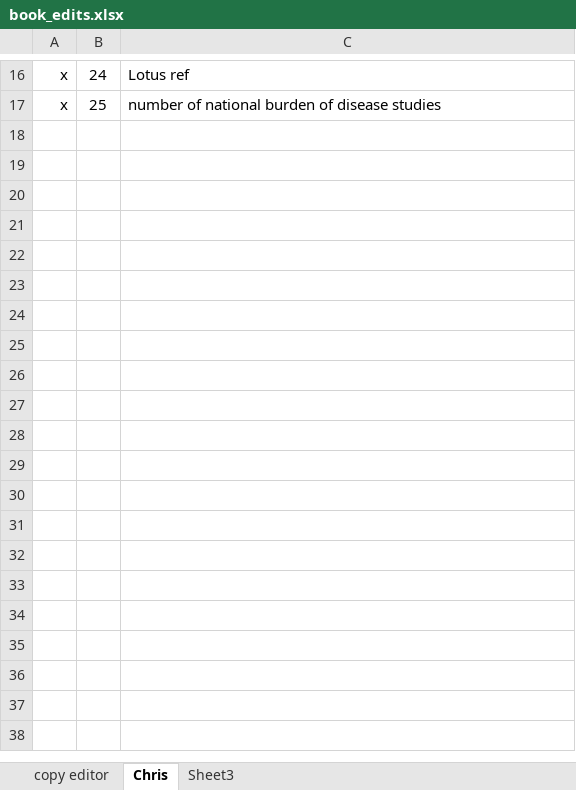
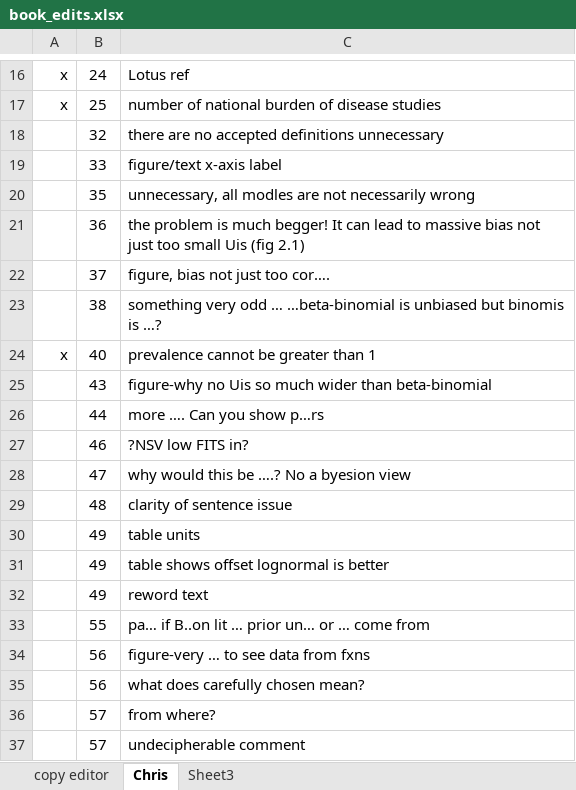
Before and after one commit to aflaxman/gbd, an Excel workbook: book/book_edits.xlsx, sheet Chris, drawn as a sheet; only a part is shown, gaps mark what is left out; values as stored, in another font and other column widths than the file's, no borders; the diff covers the shown part only; the diff names each change by its address in the sheet, - before the commit and + after, or states it on an @@ line.

Commit message:
book: Chris edits part II

```diff
--- a/book/book_edits.xlsx (sheet Chris)
+++ b/book/book_edits.xlsx (sheet Chris)
+row 18:  | 32 | there are no accepted definitions unnecessary
+row 19:  | 33 | figure/text x-axis label
+row 20:  | 35 | unnecessary, all modles are not necessarily wrong
+row 21:  | 36 | the problem is much begger! It can lead to massive bias not just too small Uis (fig 2.1)
+row 22:  | 37 | figure, bias not just too cor….
+row 23:  | 38 | something very odd … …beta-binomial is unbiased but binomis is …?
+row 24: x | 40 | prevalence cannot be greater than 1
+row 25:  | 43 | figure-why no Uis so much wider than beta-binomial
+row 26:  | 44 | more …. Can you show p…rs
+row 27:  | 46 | ?NSV low FITS in?
+row 28:  | 47 | why would this be ….? No a byesion view
+row 29:  | 48 | clarity of sentence issue
+row 30:  | 49 | table units
+row 31:  | 49 | table shows offset lognormal is better
+row 32:  | 49 | reword text
+row 33:  | 55 | pa… if B..on lit … prior un… or … come from
+row 34:  | 56 | figure-very … to see data from fxns
+row 35:  | 56 | what does carefully chosen mean?
+row 36:  | 57 | from where?
+row 37:  | 57 | undecipherable comment
```
Also changed, not shown: 37 added rows elsewhere in this sheet, 1 other file.
